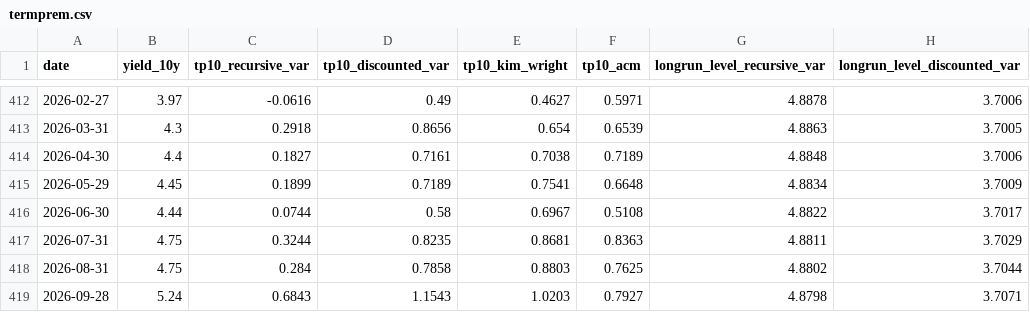
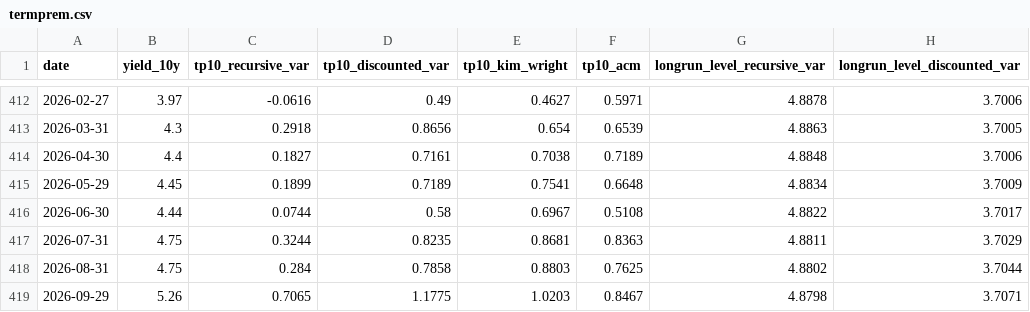
Before and after one commit to michaeltkiley/termprem, a CSV file: docs/termprem.csv, drawn as a sheet; only a part is shown, gaps mark what is left out; the diff names each change by its address in the sheet, - before the commit and + after, or states it on an @@ line.

```diff
--- a/docs/termprem.csv
+++ b/docs/termprem.csv
-A419 (date): 2026-09-28
+A419 (date): 2026-09-29
-B419 (yield_10y): 5.24
+B419 (yield_10y): 5.26
-C419 (tp10_recursive_var): 0.6843
+C419 (tp10_recursive_var): 0.7065
-D419 (tp10_discounted_var): 1.1543
+D419 (tp10_discounted_var): 1.1775
-F419 (tp10_acm): 0.7927
+F419 (tp10_acm): 0.8467
```
Also changed, not shown: 1 other file.
